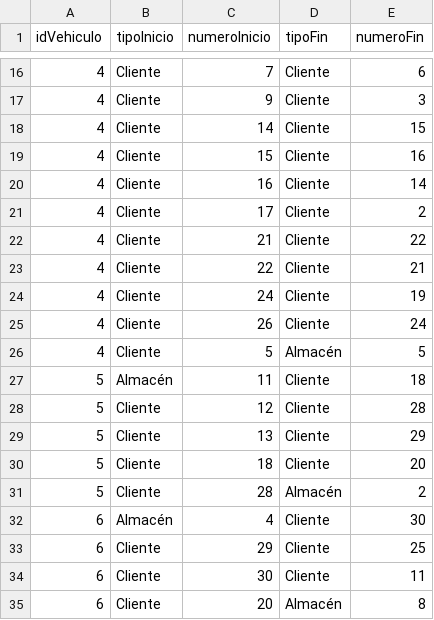
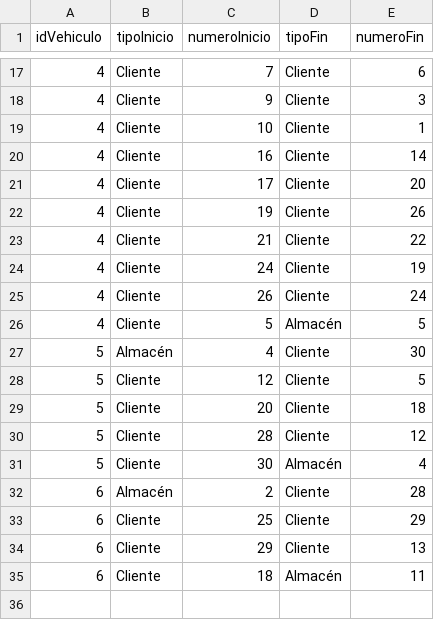
Before and after one commit to ddi4z/Proyecto-MOS, a CSV file: optimizacion/Proyecto Seneca Libre/case_2_cost/resultados.csv, drawn as a sheet; only a part is shown, gaps mark what is left out; the diff covers the shown part only.

Commit message:
actualizar resultados multiproducto - el 4 visita doble

```diff
--- a/optimizacion/Proyecto Seneca Libre/case_2_cost/resultados.csv
+++ b/optimizacion/Proyecto Seneca Libre/case_2_cost/resultados.csv
@@ -17,8 +18,7 @@ idVehiculo,tipoInicio,numeroInicio,tipoFin,numeroFin
 4,Cliente,9,Cliente,3
-4,Cliente,14,Cliente,15
-4,Cliente,15,Cliente,16
+4,Cliente,10,Cliente,1
 4,Cliente,16,Cliente,14
-4,Cliente,17,Cliente,2
+4,Cliente,17,Cliente,20
+4,Cliente,19,Cliente,26
 4,Cliente,21,Cliente,22
-4,Cliente,22,Cliente,21
 4,Cliente,24,Cliente,19
@@ -26,10 +26,10 @@ idVehiculo,tipoInicio,numeroInicio,tipoFin,numeroFin
 4,Cliente,5,Almacén,5
-5,Almacén,11,Cliente,18
-5,Cliente,12,Cliente,28
-5,Cliente,13,Cliente,29
-5,Cliente,18,Cliente,20
-5,Cliente,28,Almacén,2
-6,Almacén,4,Cliente,30
-6,Cliente,29,Cliente,25
-6,Cliente,30,Cliente,11
-6,Cliente,20,Almacén,8
+5,Almacén,4,Cliente,30
+5,Cliente,12,Cliente,5
+5,Cliente,20,Cliente,18
+5,Cliente,28,Cliente,12
+5,Cliente,30,Almacén,4
+6,Almacén,2,Cliente,28
+6,Cliente,25,Cliente,29
+6,Cliente,29,Cliente,13
+6,Cliente,18,Almacén,11
```
Also changed, not shown: 2 added rows, 1 removed row and 8 edited cells elsewhere in this file, optimizacion/Proyecto Seneca Libre/case_3_supply_limits/resultados.csv, optimizacion/Proyecto Seneca Libre/case_4_multi_product/resultados.csv, 13 other files.
